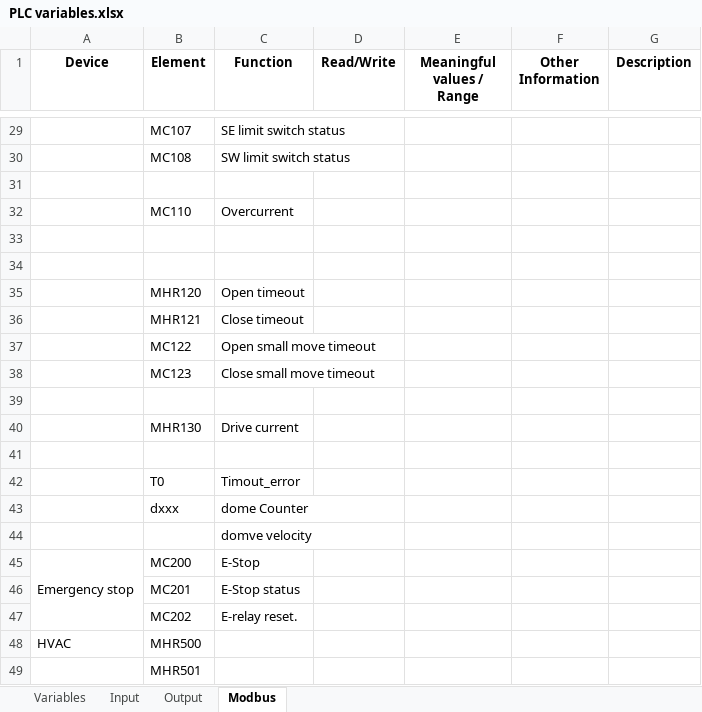
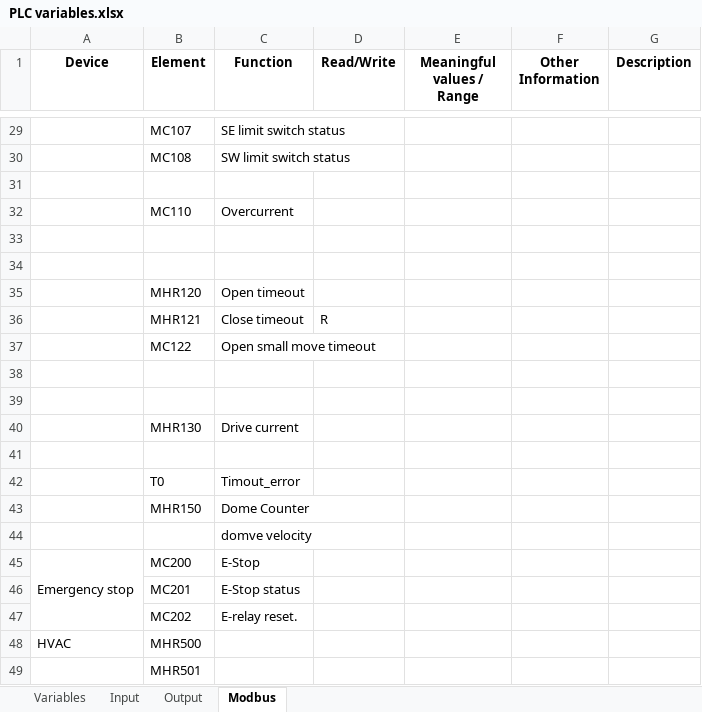
Before and after one commit to sdss/LVM_Enclosure_PLC, an Excel workbook: Documentation/PLC variables.xlsx, sheet Modbus, drawn as a sheet; only a part is shown, gaps mark what is left out; values as stored, in another font and other column widths than the file's, no borders; charts and pictures not drawn; removed rows and columns are numbered as before the commit, all else as after; the diff names each change by its address in the sheet, - before the commit and + after, or states it on an @@ line.

Commit message:
Fixed plc drive simulator issues & add drive counter variable MHR150 to modbus

```diff
--- a/Documentation/PLC variables.xlsx (sheet Modbus)
+++ b/Documentation/PLC variables.xlsx (sheet Modbus)
-D36 (Read/Write): (empty)
+D36 (Read/Write): R
-row 38:  | MC123 | Close small move timeout
+row 38: (empty)
-row 43:  | dxxx | dome Counter
+row 43:  | MHR150 | Dome Counter
```
Also changed, not shown: sheet Variables, 5 other files.
